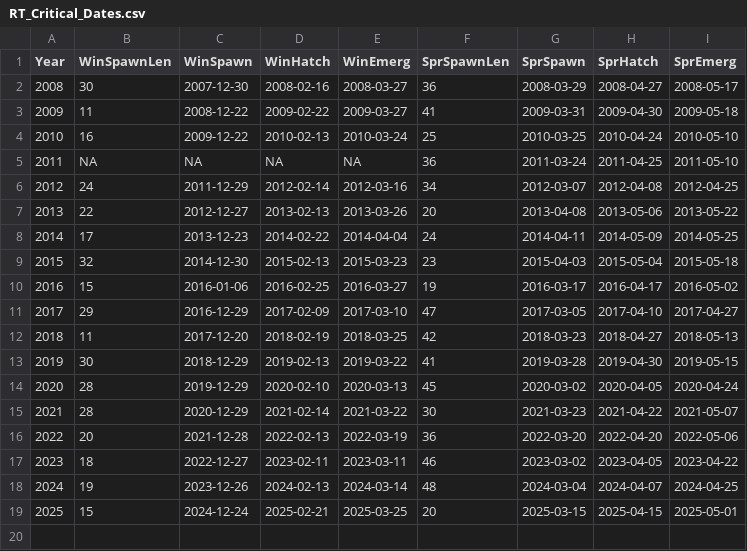
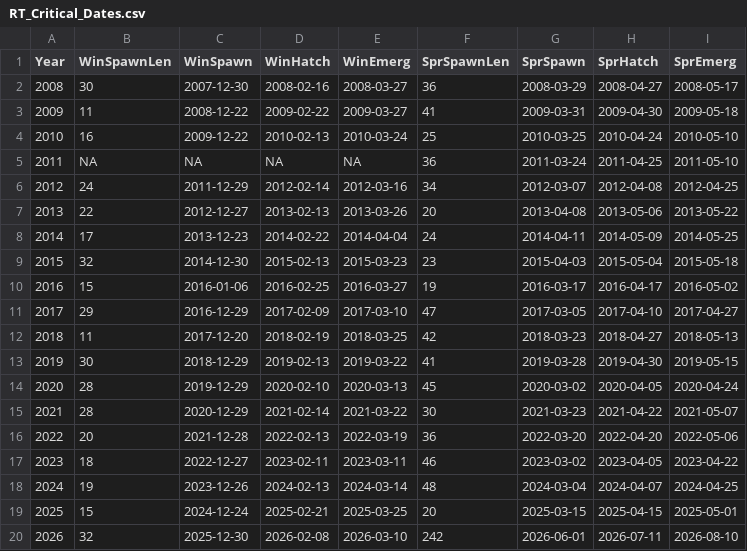
Before and after one commit to mayhumst/jackson-trout-model, a CSV file: data/RT_Critical_Dates.csv, drawn as a sheet.

```diff
--- a/data/RT_Critical_Dates.csv
+++ b/data/RT_Critical_Dates.csv
@@ -19 +19,2 @@
 2025,15,2024-12-24,2025-02-21,2025-03-25,20,2025-03-15,2025-04-15,2025-05-01
+2026,32,2025-12-30,2026-02-08,2026-03-10,242,2026-06-01,2026-07-11,2026-08-10
```
Also changed, not shown: data/2024-2025_Temp_Discharge.csv, data/BT_Critical_Dates.csv, 3 other files.
